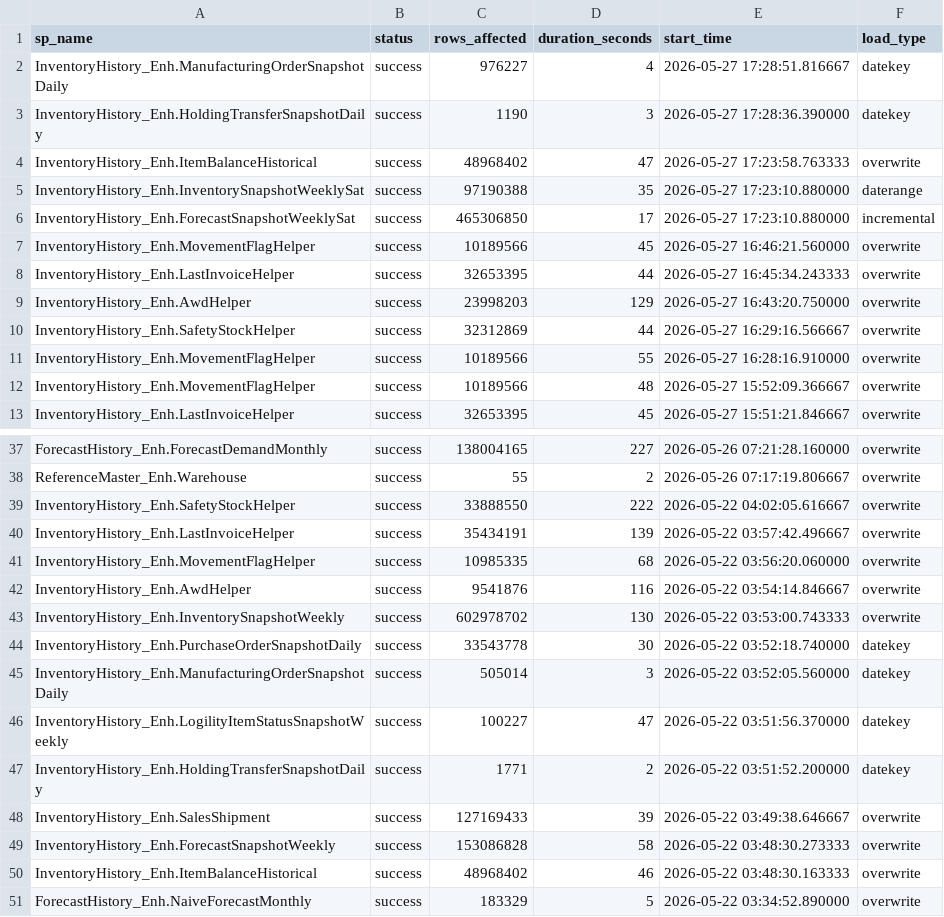
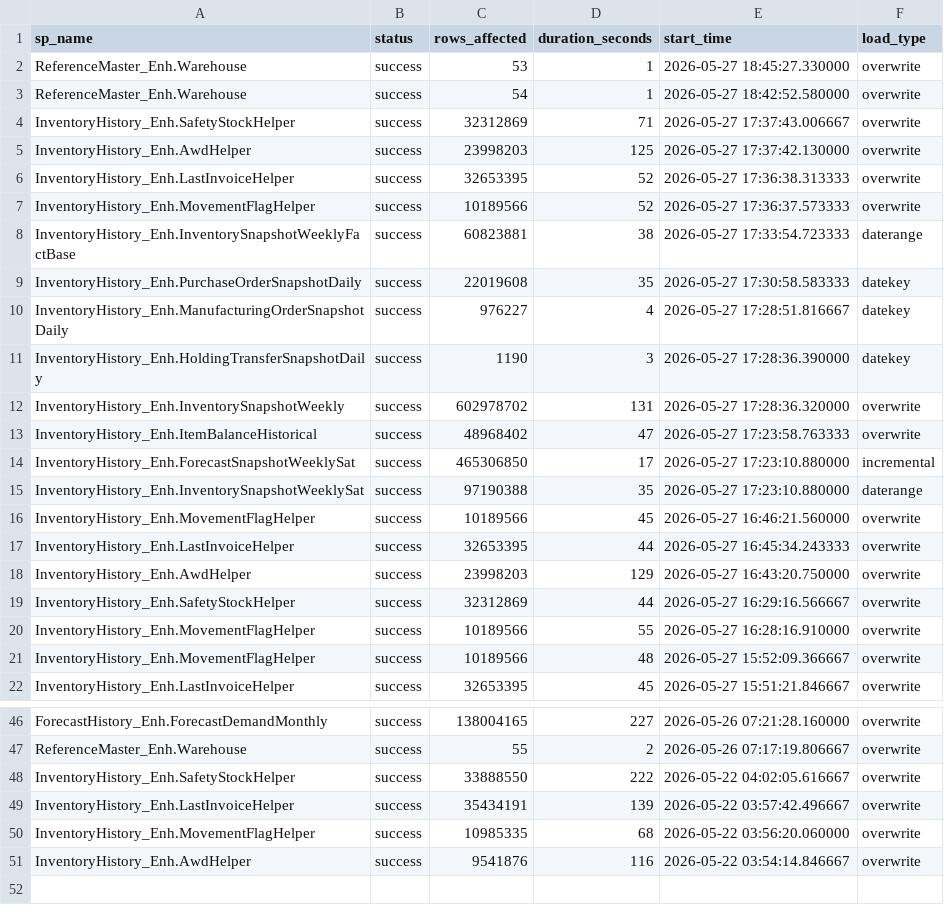
Before and after one commit to ankinguyen-engineer-2002/Fabric-v9-Warehouse-Medallion, a CSV file: lineage_explorer/data/run_history.csv, drawn as a sheet; only a part is shown, gaps mark what is left out.

```diff
--- a/lineage_explorer/data/run_history.csv
+++ b/lineage_explorer/data/run_history.csv
@@ -1,7 +1,16 @@
 sp_name,status,rows_affected,duration_seconds,start_time,load_type
+ReferenceMaster_Enh.Warehouse,success,53,1,2026-05-27 18:45:27.330000,overwrite
+ReferenceMaster_Enh.Warehouse,success,54,1,2026-05-27 18:42:52.580000,overwrite
+InventoryHistory_Enh.SafetyStockHelper,success,32312869,71,2026-05-27 17:37:43.006667,overwrite
+InventoryHistory_Enh.AwdHelper,success,23998203,125,2026-05-27 17:37:42.130000,overwrite
+InventoryHistory_Enh.LastInvoiceHelper,success,32653395,52,2026-05-27 17:36:38.313333,overwrite
+InventoryHistory_Enh.MovementFlagHelper,success,10189566,52,2026-05-27 17:36:37.573333,overwrite
+InventoryHistory_Enh.InventorySnapshotWeeklyFactBase,success,60823881,38,2026-05-27 17:33:54.723333,daterange
+InventoryHistory_Enh.PurchaseOrderSnapshotDaily,success,22019608,35,2026-05-27 17:30:58.583333,datekey
 InventoryHistory_Enh.ManufacturingOrderSnapshotDaily,success,976227,4,2026-05-27 17:28:51.816667,datekey
 InventoryHistory_Enh.HoldingTransferSnapshotDaily,success,1190,3,2026-05-27 17:28:36.390000,datekey
+InventoryHistory_Enh.InventorySnapshotWeekly,success,602978702,131,2026-05-27 17:28:36.320000,overwrite
 InventoryHistory_Enh.ItemBalanceHistorical,success,48968402,47,2026-05-27 17:23:58.763333,overwrite
+InventoryHistory_Enh.ForecastSnapshotWeeklySat,success,465306850,17,2026-05-27 17:23:10.880000,incremental
 InventoryHistory_Enh.InventorySnapshotWeeklySat,success,97190388,35,2026-05-27 17:23:10.880000,daterange
-InventoryHistory_Enh.ForecastSnapshotWeeklySat,success,465306850,17,2026-05-27 17:23:10.880000,incremental
 InventoryHistory_Enh.MovementFlagHelper,success,10189566,45,2026-05-27 16:46:21.560000,overwrite
@@ -42,10 +51 @@ InventoryHistory_Enh.MovementFlagHelper,success,10985335,68,2026-05-22 03:56:20.
 InventoryHistory_Enh.AwdHelper,success,9541876,116,2026-05-22 03:54:14.846667,overwrite
-InventoryHistory_Enh.InventorySnapshotWeekly,success,602978702,130,2026-05-22 03:53:00.743333,overwrite
-InventoryHistory_Enh.PurchaseOrderSnapshotDaily,success,33543778,30,2026-05-22 03:52:18.740000,datekey
-InventoryHistory_Enh.ManufacturingOrderSnapshotDaily,success,505014,3,2026-05-22 03:52:05.560000,datekey
-InventoryHistory_Enh.LogilityItemStatusSnapshotWeekly,success,100227,47,2026-05-22 03:51:56.370000,datekey
-InventoryHistory_Enh.HoldingTransferSnapshotDaily,success,1771,2,2026-05-22 03:51:52.200000,datekey
-InventoryHistory_Enh.SalesShipment,success,127169433,39,2026-05-22 03:49:38.646667,overwrite
-InventoryHistory_Enh.ForecastSnapshotWeekly,success,153086828,58,2026-05-22 03:48:30.273333,overwrite
-InventoryHistory_Enh.ItemBalanceHistorical,success,48968402,46,2026-05-22 03:48:30.163333,overwrite
-ForecastHistory_Enh.NaiveForecastMonthly,success,183329,5,2026-05-22 03:34:52.890000,overwrite
```
Also changed, not shown: lineage_explorer/data/lineage.csv, lineage_explorer/data/registry.csv.
